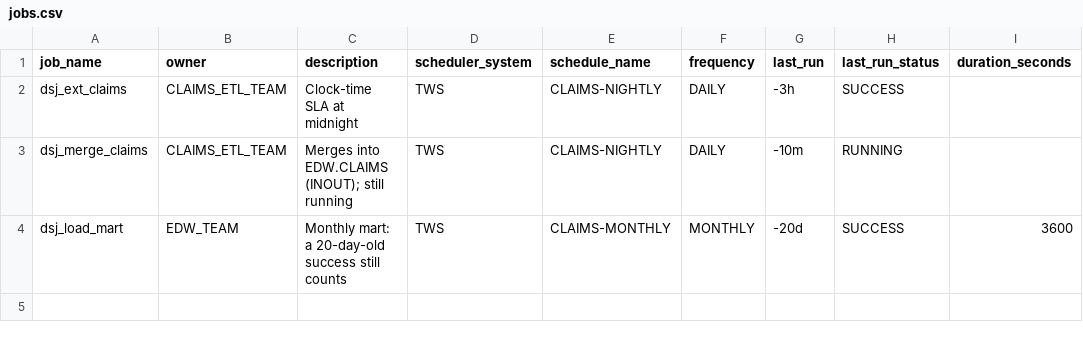
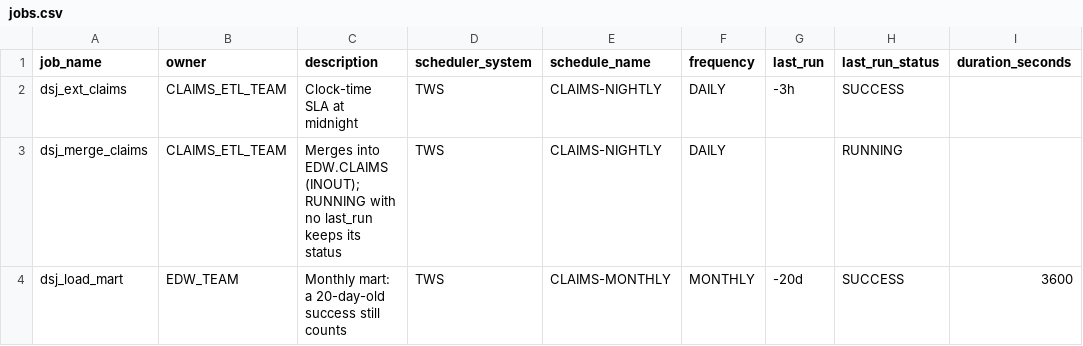
Before and after one commit to narlasuman-hue/Suman_narla, a CSV file: test_data/lineage/valid/datastage/jobs.csv, drawn as a sheet; only a part is shown; the diff names each change by its address in the sheet, - before the commit and + after, or states it on an @@ line.

```diff
--- a/test_data/lineage/valid/datastage/jobs.csv
+++ b/test_data/lineage/valid/datastage/jobs.csv
-C3 (description): …EDW.CLAIMS (INOUT); still running
+C3 (description): …EDW.CLAIMS (INOUT); RUNNING with no last_run keeps its status
-G3 (last_run): -10m
+G3 (last_run): (empty)
```
Also changed, not shown: test_data/lineage/valid/platforms.csv, 7 other files.
